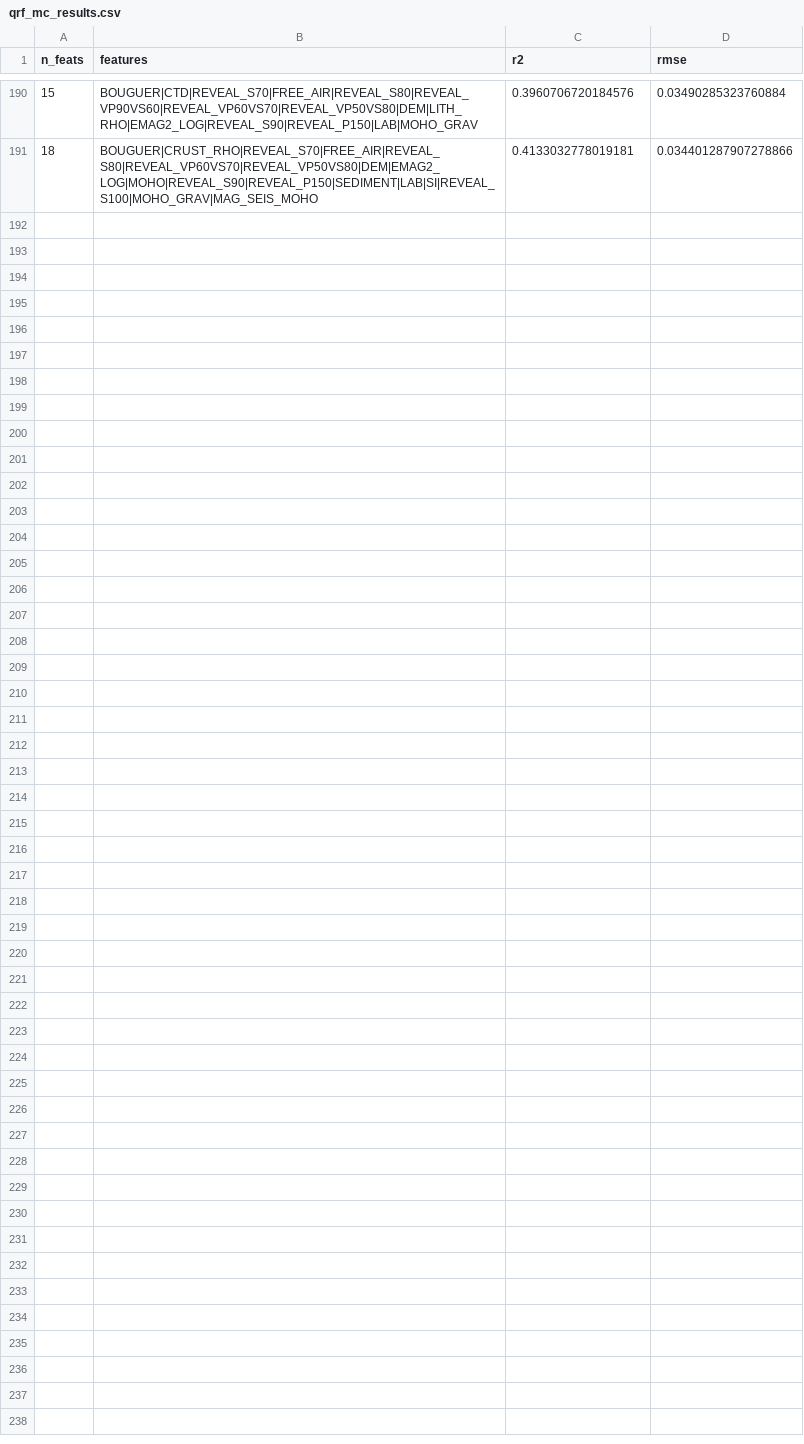
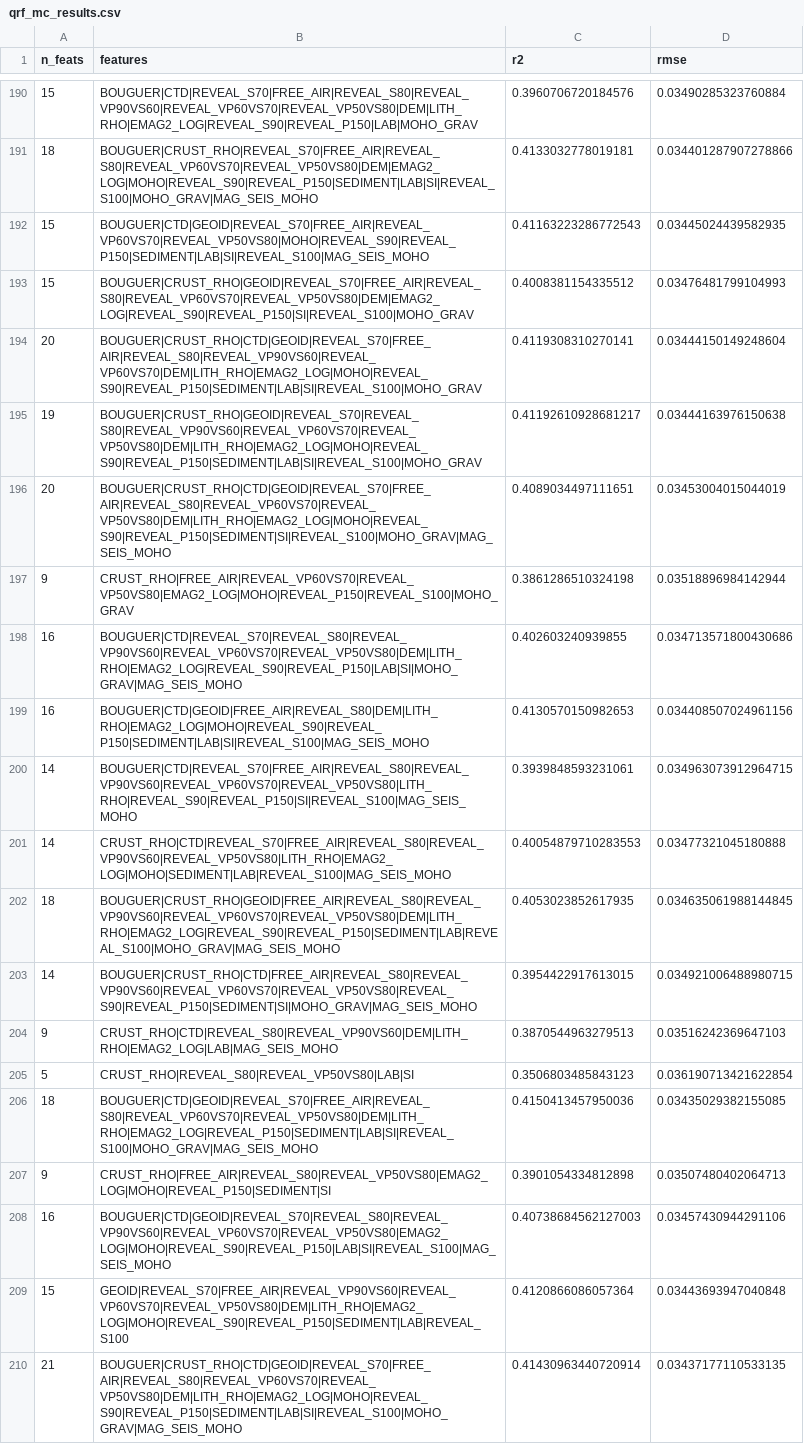
Before and after one commit to TobbeTripitaka/Aq2, a CSV file: output/sweeps/qrf_mc_results.csv, drawn as a sheet; only a part is shown, gaps mark what is left out; the diff covers the shown part only; the diff names each change by its address in the sheet, - before the commit and + after, or states it on an @@ line.

```diff
--- a/output/sweeps/qrf_mc_results.csv
+++ b/output/sweeps/qrf_mc_results.csv
+row 192: 15 | BOUGUER|CTD|GEOID|REVEAL_S70|FREE_AIR|REVEAL_VP60VS70|REVEAL_VP50VS80|MOHO|REVEAL_S90|REVEAL_P150|SEDIMENT|LAB|SI|REVEAL_S100|MAG_SEIS_MOHO | 0.41163223286772543 | 0.03445024439582935
+row 193: 15 | BOUGUER|CRUST_RHO|GEOID|REVEAL_S70|FREE_AIR|REVEAL_S80|REVEAL_VP60VS70|REVEAL_VP50VS80|DEM|EMAG2_LOG|REVEAL_S90|REVEAL_P150|SI|REVEAL_S100|MOHO_GRAV | 0.4008381154335512 | 0.03476481799104993
+row 194: 20 | BOUGUER|CRUST_RHO|CTD|GEOID|REVEAL_S70|FREE_AIR|REVEAL_S80|REVEAL_VP90VS60|REVEAL_VP60VS70|DEM|LITH_RHO|EMAG2_LOG|MOHO|REVEAL_S90|REVEAL_P150|SEDIMENT|LAB|SI|REVEAL_S100|MOHO_GRAV | 0.4119308310270141 | 0.03444150149248604
+row 195: 19 | BOUGUER|CRUST_RHO|GEOID|REVEAL_S70|REVEAL_S80|REVEAL_VP90VS60|REVEAL_VP60VS70|REVEAL_VP50VS80|DEM|LITH_RHO|EMAG2_LOG|MOHO|REVEAL_S90|REVEAL_P150|SEDIMENT|LAB|SI|REVEAL_S100|MOHO_GRAV | 0.41192610928681217 | 0.03444163976150638
+row 196: 20 | BOUGUER|CRUST_RHO|CTD|GEOID|REVEAL_S70|FREE_AIR|REVEAL_S80|REVEAL_VP60VS70|REVEAL_VP50VS80|DEM|LITH_RHO|EMAG2_LOG|MOHO|REVEAL_S90|REVEAL_P150|SEDIMENT|SI|REVEAL_S100|MOHO_GRAV|MAG_SEIS_MOHO | 0.4089034497111651 | 0.03453004015044019
+row 197: 9 | CRUST_RHO|FREE_AIR|REVEAL_VP60VS70|REVEAL_VP50VS80|EMAG2_LOG|MOHO|REVEAL_P150|REVEAL_S100|MOHO_GRAV | 0.3861286510324198 | 0.03518896984142944
+row 198: 16 | BOUGUER|CTD|REVEAL_S70|REVEAL_S80|REVEAL_VP90VS60|REVEAL_VP60VS70|REVEAL_VP50VS80|DEM|LITH_RHO|EMAG2_LOG|REVEAL_S90|REVEAL_P150|LAB|SI|MOHO_GRAV|MAG_SEIS_MOHO | 0.402603240939855 | 0.034713571800430686
+row 199: 16 | BOUGUER|CTD|GEOID|FREE_AIR|REVEAL_S80|DEM|LITH_RHO|EMAG2_LOG|MOHO|REVEAL_S90|REVEAL_P150|SEDIMENT|LAB|SI|REVEAL_S100|MAG_SEIS_MOHO | 0.4130570150982653 | 0.034408507024961156
+row 200: 14 | BOUGUER|CTD|REVEAL_S70|FREE_AIR|REVEAL_S80|REVEAL_VP90VS60|REVEAL_VP60VS70|REVEAL_VP50VS80|LITH_RHO|REVEAL_S90|REVEAL_P150|SI|REVEAL_S100|MAG_SEIS_MOHO | 0.3939848593231061 | 0.034963073912964715
+row 201: 14 | CRUST_RHO|CTD|REVEAL_S70|FREE_AIR|REVEAL_S80|REVEAL_VP90VS60|REVEAL_VP50VS80|LITH_RHO|EMAG2_LOG|MOHO|SEDIMENT|LAB|REVEAL_S100|MAG_SEIS_MOHO | 0.40054879710283553 | 0.03477321045180888
+row 202: 18 | BOUGUER|CRUST_RHO|GEOID|FREE_AIR|REVEAL_S80|REVEAL_VP90VS60|REVEAL_VP60VS70|REVEAL_VP50VS80|DEM|LITH_RHO|EMAG2_LOG|REVEAL_S90|REVEAL_P150|SEDIMENT|LAB|REVEAL_S100|MOHO_GRAV|MAG_SEIS_MOHO | 0.4053023852617935 | 0.034635061988144845
+row 203: 14 | BOUGUER|CRUST_RHO|CTD|FREE_AIR|REVEAL_S80|REVEAL_VP90VS60|REVEAL_VP60VS70|REVEAL_VP50VS80|REVEAL_S90|REVEAL_P150|SEDIMENT|SI|MOHO_GRAV|MAG_SEIS_MOHO | 0.3954422917613015 | 0.034921006488980715
+row 204: 9 | CRUST_RHO|CTD|REVEAL_S80|REVEAL_VP90VS60|DEM|LITH_RHO|EMAG2_LOG|LAB|MAG_SEIS_MOHO | 0.3870544963279513 | 0.03516242369647103
+row 205: 5 | CRUST_RHO|REVEAL_S80|REVEAL_VP50VS80|LAB|SI | 0.3506803485843123 | 0.036190713421622854
+row 206: 18 | BOUGUER|CTD|GEOID|REVEAL_S70|FREE_AIR|REVEAL_S80|REVEAL_VP60VS70|REVEAL_VP50VS80|DEM|LITH_RHO|EMAG2_LOG|REVEAL_P150|SEDIMENT|LAB|SI|REVEAL_S100|MOHO_GRAV|MAG_SEIS_MOHO | 0.4150413457950036 | 0.03435029382155085
+row 207: 9 | CRUST_RHO|FREE_AIR|REVEAL_S80|REVEAL_VP50VS80|EMAG2_LOG|MOHO|REVEAL_P150|SEDIMENT|SI | 0.3901054334812898 | 0.03507480402064713
+row 208: 16 | BOUGUER|CTD|GEOID|REVEAL_S70|REVEAL_S80|REVEAL_VP90VS60|REVEAL_VP60VS70|REVEAL_VP50VS80|EMAG2_LOG|MOHO|REVEAL_S90|REVEAL_P150|LAB|SI|REVEAL_S100|MAG_SEIS_MOHO | 0.40738684562127003 | 0.03457430944291106
+row 209: 15 | GEOID|REVEAL_S70|FREE_AIR|REVEAL_VP90VS60|REVEAL_VP60VS70|REVEAL_VP50VS80|DEM|LITH_RHO|EMAG2_LOG|MOHO|REVEAL_S90|REVEAL_P150|SEDIMENT|LAB|REVEAL_S100 | 0.4120866086057364 | 0.03443693947040848
+row 210: 21 | BOUGUER|CRUST_RHO|CTD|GEOID|REVEAL_S70|FREE_AIR|REVEAL_S80|REVEAL_VP60VS70|REVEAL_VP50VS80|DEM|LITH_RHO|EMAG2_LOG|MOHO|REVEAL_S90|REVEAL_P150|SEDIMENT|LAB|SI|REVEAL_S100|MOHO_GRAV|MAG_SEIS_MOHO | 0.41430963440720914 | 0.03437177110533135
```
Also changed, not shown: 11 added rows elsewhere in this file, 4 other files.
